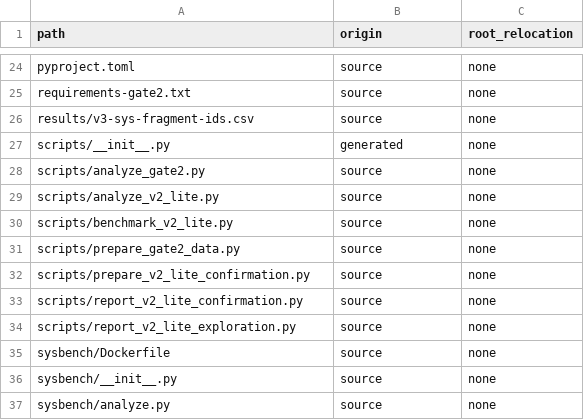
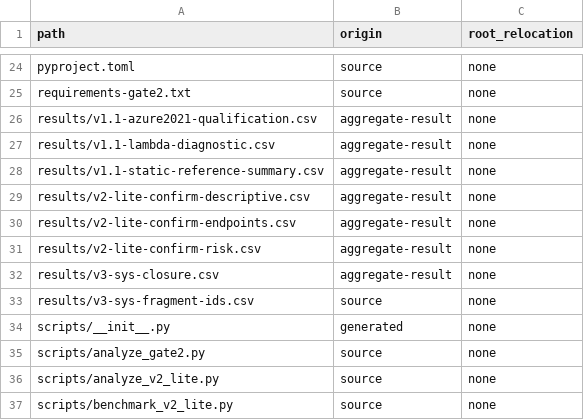
Before and after one commit to jqspython/Paper4-artifact, a CSV file: SOURCE_MAP.csv, drawn as a sheet; only a part is shown, gaps mark what is left out; the shorter side is filled out with more unchanged rows.

Commit message:
Publish aggregate manuscript result tables

```diff
--- a/SOURCE_MAP.csv
+++ b/SOURCE_MAP.csv
@@ -25,2 +25,9 @@ pyproject.toml,source,none
 requirements-gate2.txt,source,none
+results/v1.1-azure2021-qualification.csv,aggregate-result,none
+results/v1.1-lambda-diagnostic.csv,aggregate-result,none
+results/v1.1-static-reference-summary.csv,aggregate-result,none
+results/v2-lite-confirm-descriptive.csv,aggregate-result,none
+results/v2-lite-confirm-endpoints.csv,aggregate-result,none
+results/v2-lite-confirm-risk.csv,aggregate-result,none
+results/v3-sys-closure.csv,aggregate-result,none
 results/v3-sys-fragment-ids.csv,source,none
```
Also changed, not shown: 12 other files.
